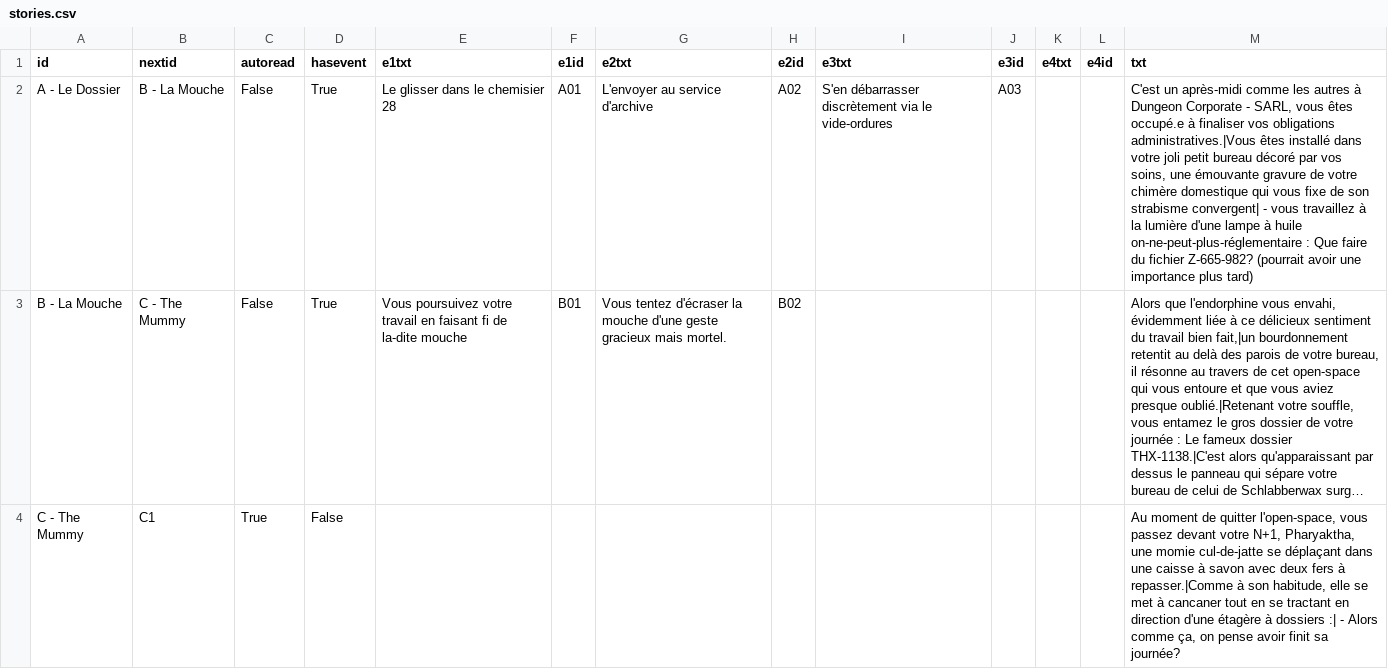
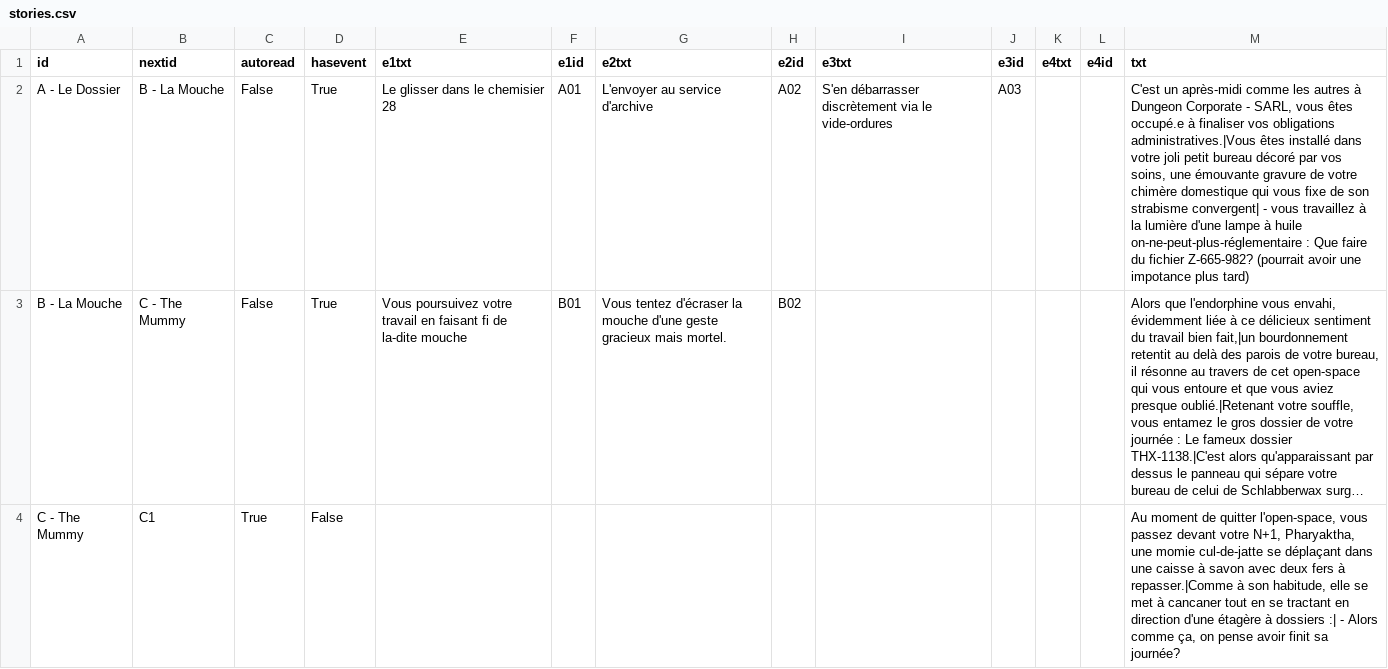
Before and after one commit to GMX42/projet_prog1, a CSV file: stories.csv, drawn as a sheet; only a part is shown; long unchanged cells end in …; the diff names each change by its address in the sheet, - before the commit and + after, or states it on an @@ line.

```diff
--- a/stories.csv
+++ b/stories.csv
-M2 (txt): …avoir une importance plus tard)
+M2 (txt): …avoir une impotance plus tard)
```
Also changed, not shown: events.csv.
